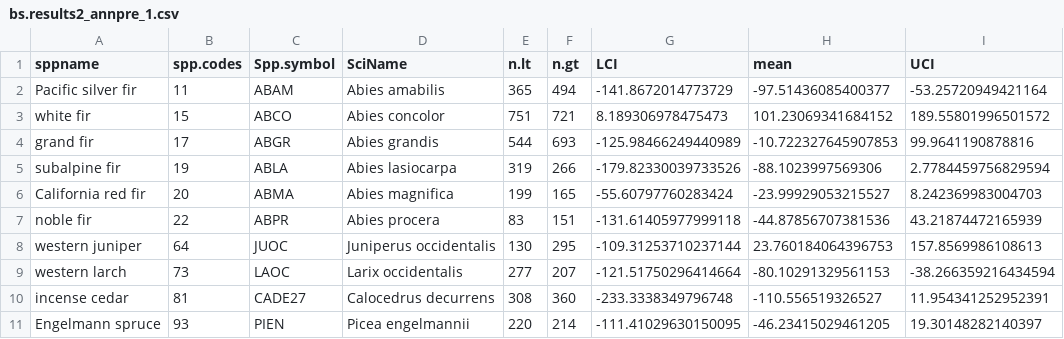
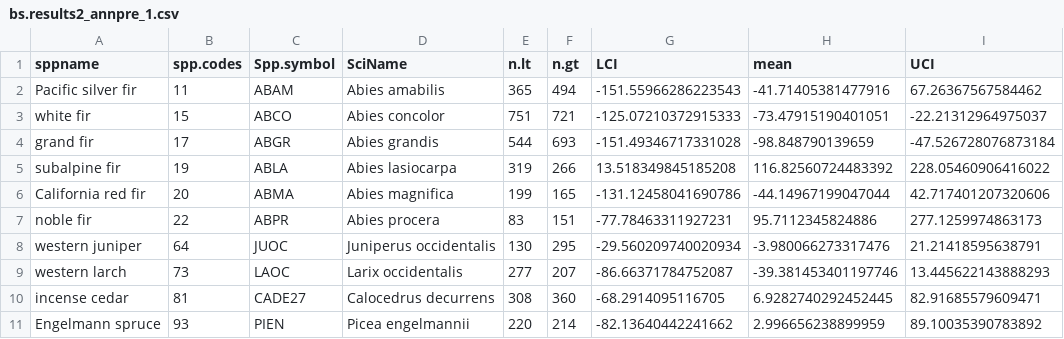
Before and after one commit to jeremygroom/FIA_Tree_Migration, a CSV file: Results/TreeNum_Results/annpre1/bs.results2_annpre_1.csv, drawn as a sheet; only a part is shown; the diff covers the shown part only.

Commit message:
Fixed the GLS for tree density change.  Created two more modules, one that examines bootstrap vs. TSE estimates and time 1 vs time two. The other is a map of temp/precip/change plus data figure.

```diff
--- a/Results/TreeNum_Results/annpre1/bs.results2_annpre_1.csv
+++ b/Results/TreeNum_Results/annpre1/bs.results2_annpre_1.csv
@@ -1,11 +1,11 @@
 sppname,spp.codes,Spp.symbol,SciName,n.lt,n.gt,LCI,mean,UCI
-Pacific silver fir,11,ABAM,Abies amabilis,365,494,-141.8672014773729,-97.51436085400377,-53.25720949421164
-white fir,15,ABCO,Abies concolor,751,721,8.189306978475473,101.23069341684152,189.55801996501572
-grand fir,17,ABGR,Abies grandis,544,693,-125.98466249440989,-10.722327645907853,99.9641190878816
-subalpine fir,19,ABLA,Abies lasiocarpa,319,266,-179.82330039733526,-88.1023997569306,2.7784459756829594
-California red fir,20,ABMA,Abies magnifica,199,165,-55.60797760283424,-23.99929053215527,8.242369983004703
-noble fir,22,ABPR,Abies procera,83,151,-131.61405977999118,-44.87856707381536,43.21874472165939
-western juniper,64,JUOC,Juniperus occidentalis,130,295,-109.31253710237144,23.760184064396753,157.8569986108613
-western larch,73,LAOC,Larix occidentalis,277,207,-121.51750296414664,-80.10291329561153,-38.266359216434594
-incense cedar,81,CADE27,Calocedrus decurrens,308,360,-233.3338349796748,-110.556519326527,11.954341252952391
-Engelmann spruce,93,PIEN,Picea engelmannii,220,214,-111.41029630150095,-46.23415029461205,19.30148282140397
+Pacific silver fir,11,ABAM,Abies amabilis,365,494,-151.55966286223543,-41.71405381477916,67.26367567584462
+white fir,15,ABCO,Abies concolor,751,721,-125.07210372915333,-73.47915190401051,-22.21312964975037
+grand fir,17,ABGR,Abies grandis,544,693,-151.49346717331028,-98.848790139659,-47.526728076873184
+subalpine fir,19,ABLA,Abies lasiocarpa,319,266,13.518349845185208,116.82560724483392,228.05460906416022
+California red fir,20,ABMA,Abies magnifica,199,165,-131.12458041690786,-44.14967199047044,42.717401207320606
+noble fir,22,ABPR,Abies procera,83,151,-77.78463311927231,95.7112345824886,277.1259974863173
+western juniper,64,JUOC,Juniperus occidentalis,130,295,-29.560209740020934,-3.980066273317476,21.21418595638791
+western larch,73,LAOC,Larix occidentalis,277,207,-86.66371784752087,-39.381453401197746,13.445622143888293
+incense cedar,81,CADE27,Calocedrus decurrens,308,360,-68.2914095116705,6.9282740292452445,82.91685579609471
+Engelmann spruce,93,PIEN,Picea engelmannii,220,214,-82.13640442241662,2.996656238899959,89.10035390783892
```
Also changed, not shown: 63 edited cells elsewhere in this file, Results/TreeNum_Results/Temp1/bs.results2_TEMP_1.csv, Results/TreeNum_Results/Temp1/sumtaylor_Temp_1.csv, 47 other files.
